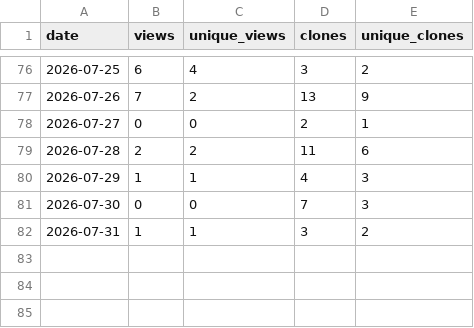
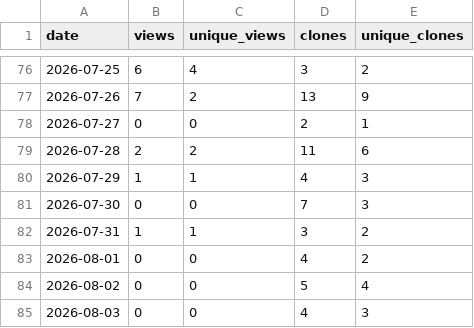
Before and after one commit to ayu5h-raj/quickcsv, a CSV file: traffic/traffic.csv, drawn as a sheet; only a part is shown, gaps mark what is left out.

```diff
--- a/traffic/traffic.csv
+++ b/traffic/traffic.csv
@@ -82 +82,4 @@ date,views,unique_views,clones,unique_clones
 2026-07-31,1,1,3,2
+2026-08-01,0,0,4,2
+2026-08-02,0,0,5,4
+2026-08-03,0,0,4,3
```
Also changed, not shown: traffic/downloads.csv.
